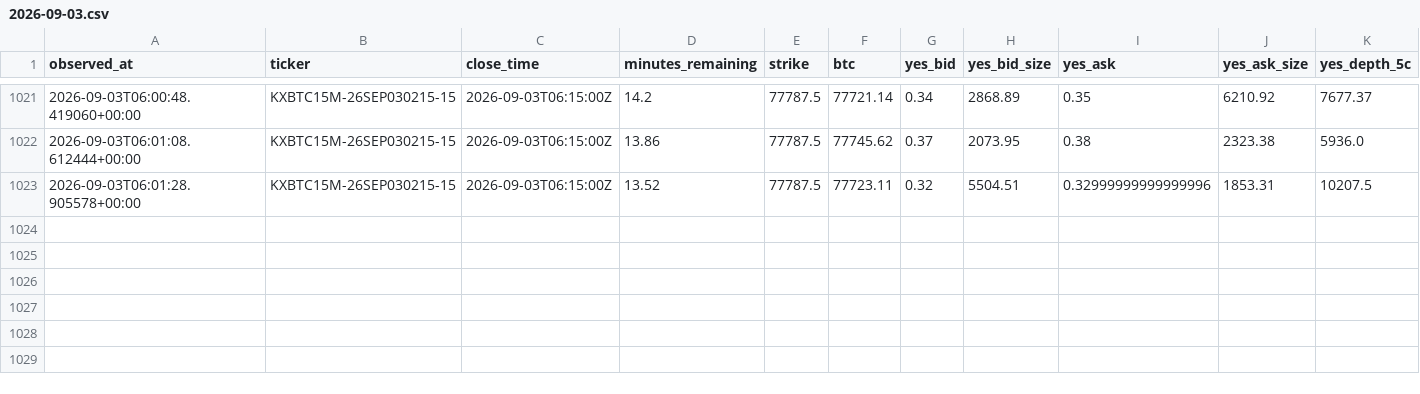
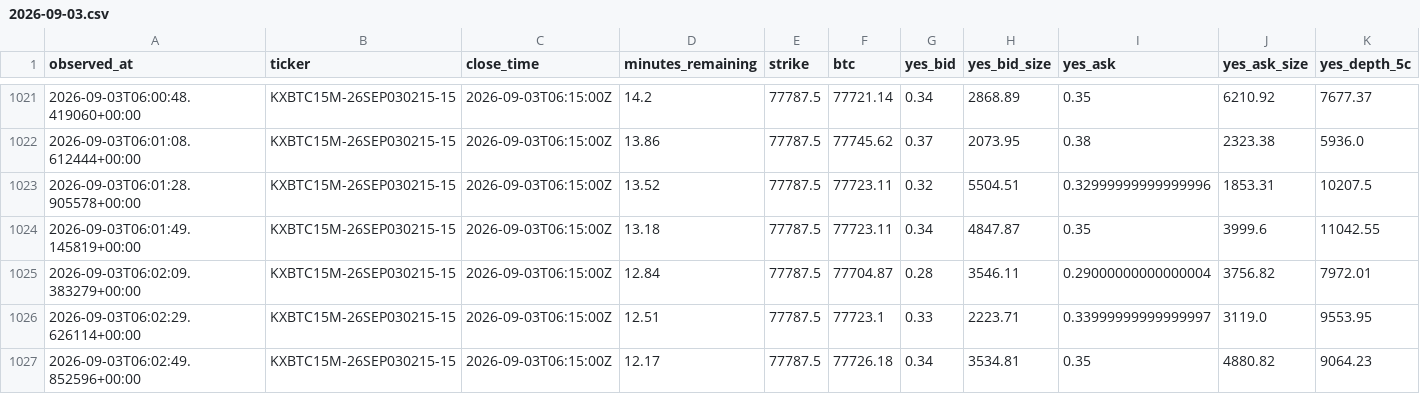
Before and after one commit to elhamwork/btcbot, a CSV file: cloud_state/orderbook/2026-09-03.csv, drawn as a sheet; only a part is shown, gaps mark what is left out; rows hold the shown columns only; the diff names each change by its address in the sheet, - before the commit and + after, or states it on an @@ line.

```diff
--- a/cloud_state/orderbook/2026-09-03.csv
+++ b/cloud_state/orderbook/2026-09-03.csv
+row 1024: 2026-09-03T06:01:49.145819+00:00 | KXBTC15M-26SEP030215-15 | 2026-09-03T06:15:00Z | 13.18 | 77787.5 | 77723.11 | 0.34 | 4847.87 | 0.35 | 3999.6 | 11042.55
+row 1025: 2026-09-03T06:02:09.383279+00:00 | KXBTC15M-26SEP030215-15 | 2026-09-03T06:15:00Z | 12.84 | 77787.5 | 77704.87 | 0.28 | 3546.11 | 0.29000000000000004 | 3756.82 | 7972.01
+row 1026: 2026-09-03T06:02:29.626114+00:00 | KXBTC15M-26SEP030215-15 | 2026-09-03T06:15:00Z | 12.51 | 77787.5 | 77723.1 | 0.33 | 2223.71 | 0.33999999999999997 | 3119.0 | 9553.95
+row 1027: 2026-09-03T06:02:49.852596+00:00 | KXBTC15M-26SEP030215-15 | 2026-09-03T06:15:00Z | 12.17 | 77787.5 | 77726.18 | 0.34 | 3534.81 | 0.35 | 4880.82 | 9064.23
```
Also changed, not shown: 4 other files.
